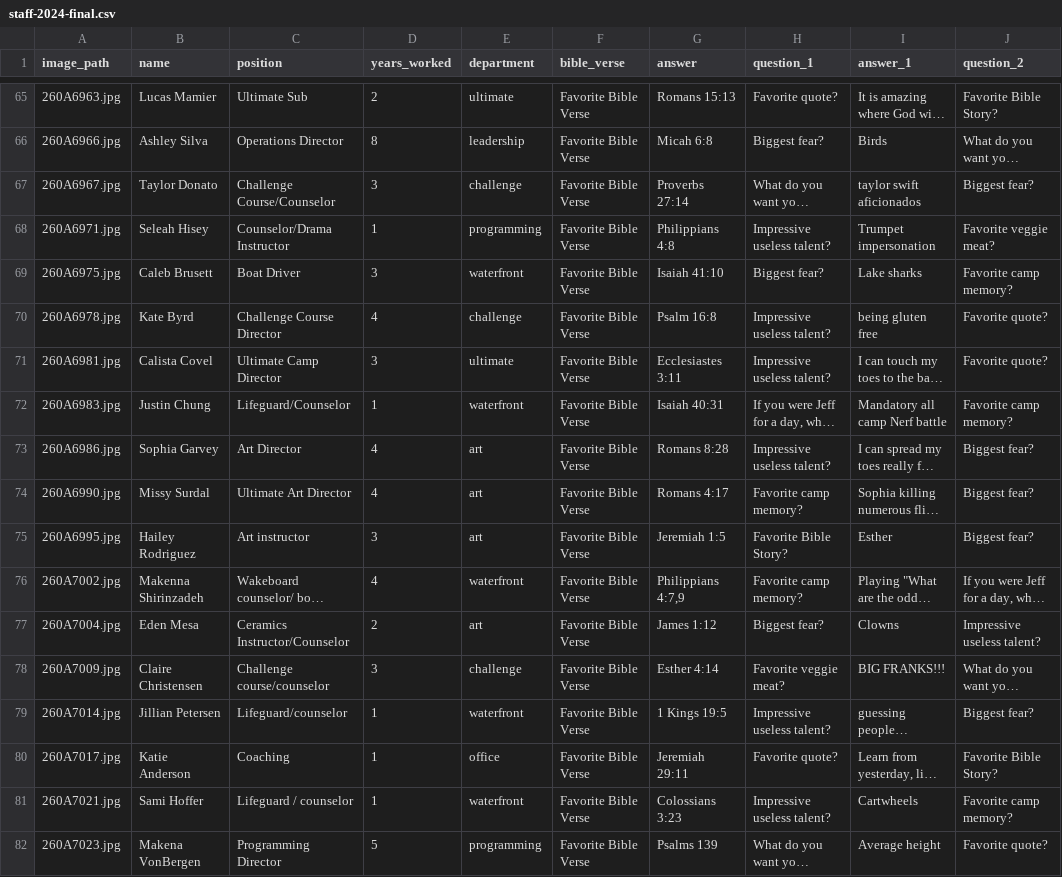
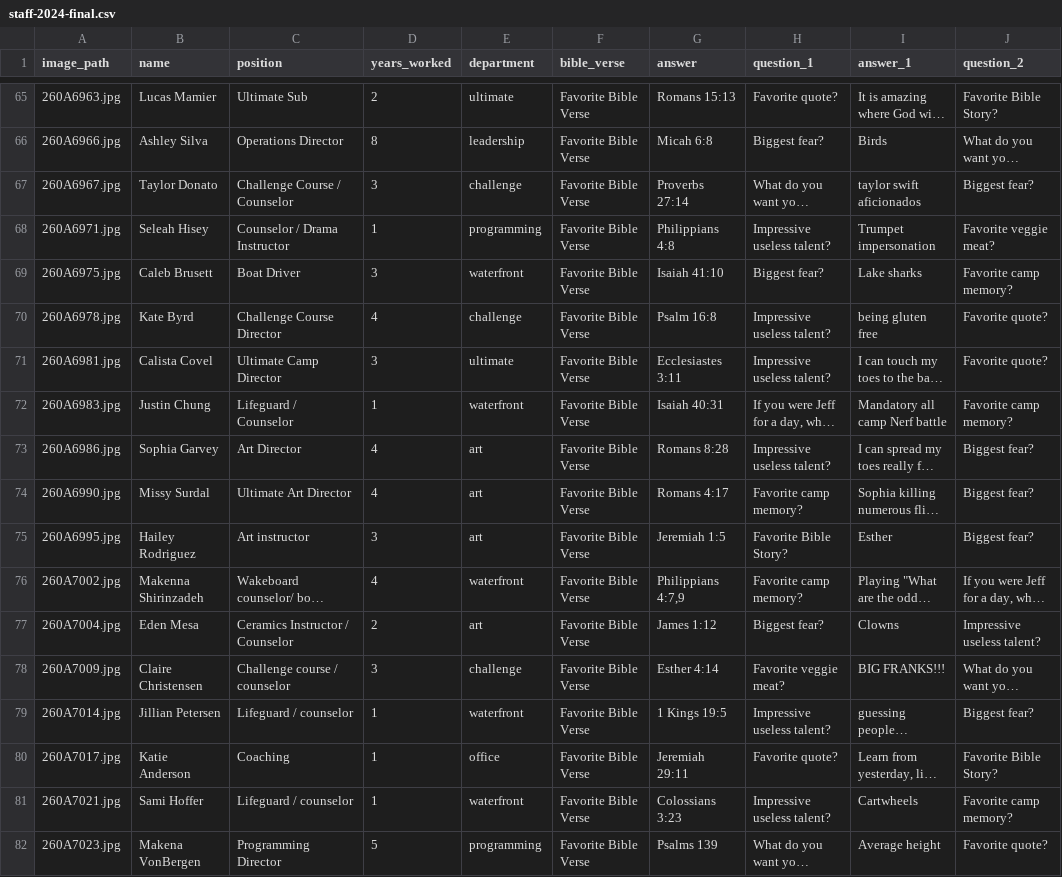
Before and after one commit to lukeirvine/trading-cards-2024, a CSV file: staff-2024-final.csv, drawn as a sheet; only a part is shown, gaps mark what is left out; long unchanged cells end in …; the diff covers the shown part only; the diff names each change by its address in the sheet, - before the commit and + after, or states it on an @@ line.

```diff
--- a/staff-2024-final.csv
+++ b/staff-2024-final.csv
-C67 (position): Challenge Course/Counselor
+C67 (position): Challenge Course / Counselor
-C68 (position): Counselor/Drama Instructor
+C68 (position): Counselor / Drama Instructor
-C72 (position): Lifeguard/Counselor
+C72 (position): Lifeguard / Counselor
-C77 (position): Ceramics Instructor/Counselor
+C77 (position): Ceramics Instructor / Counselor
-C78 (position): Challenge course/counselor
+C78 (position): Challenge course / counselor
-C79 (position): Lifeguard/counselor
+C79 (position): Lifeguard / counselor
```
Also changed, not shown: 5 removed rows and 37 edited cells elsewhere in this file, output.csv, staff_input_one.csv, 1 other file.
